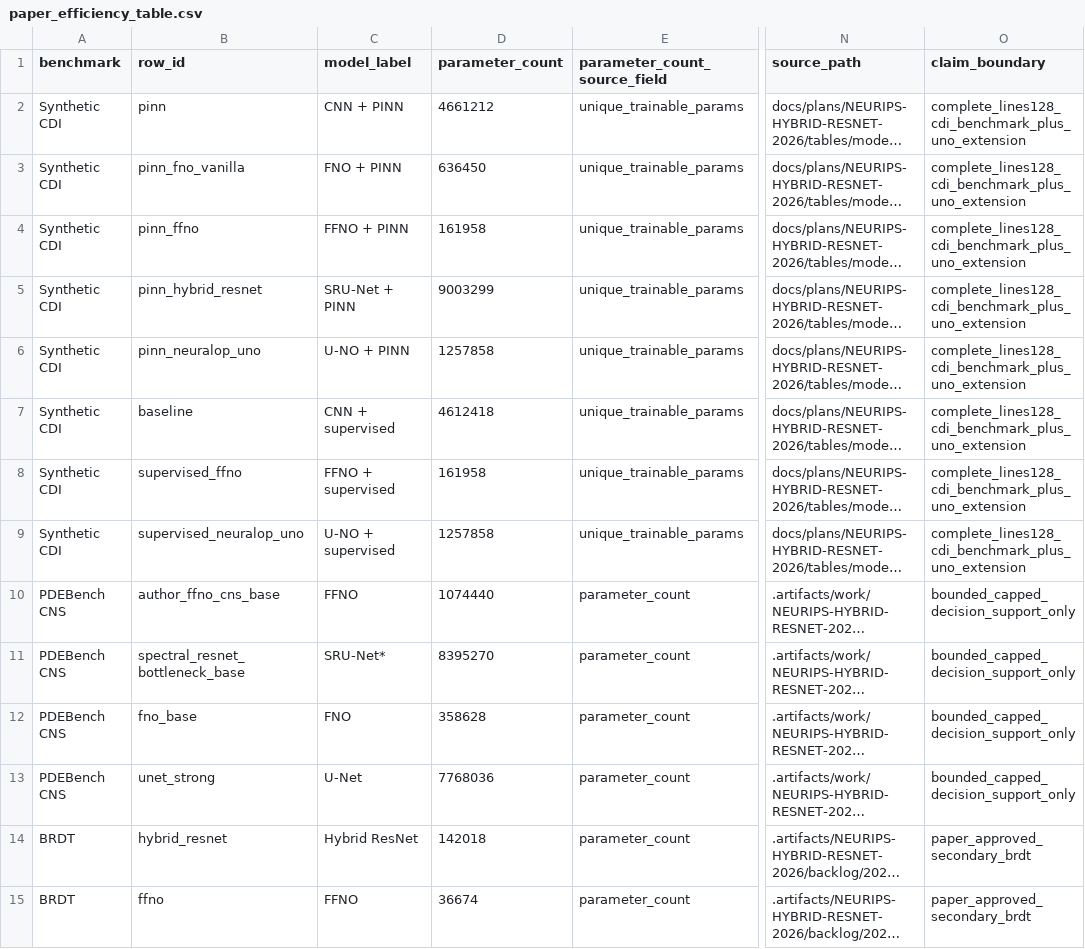
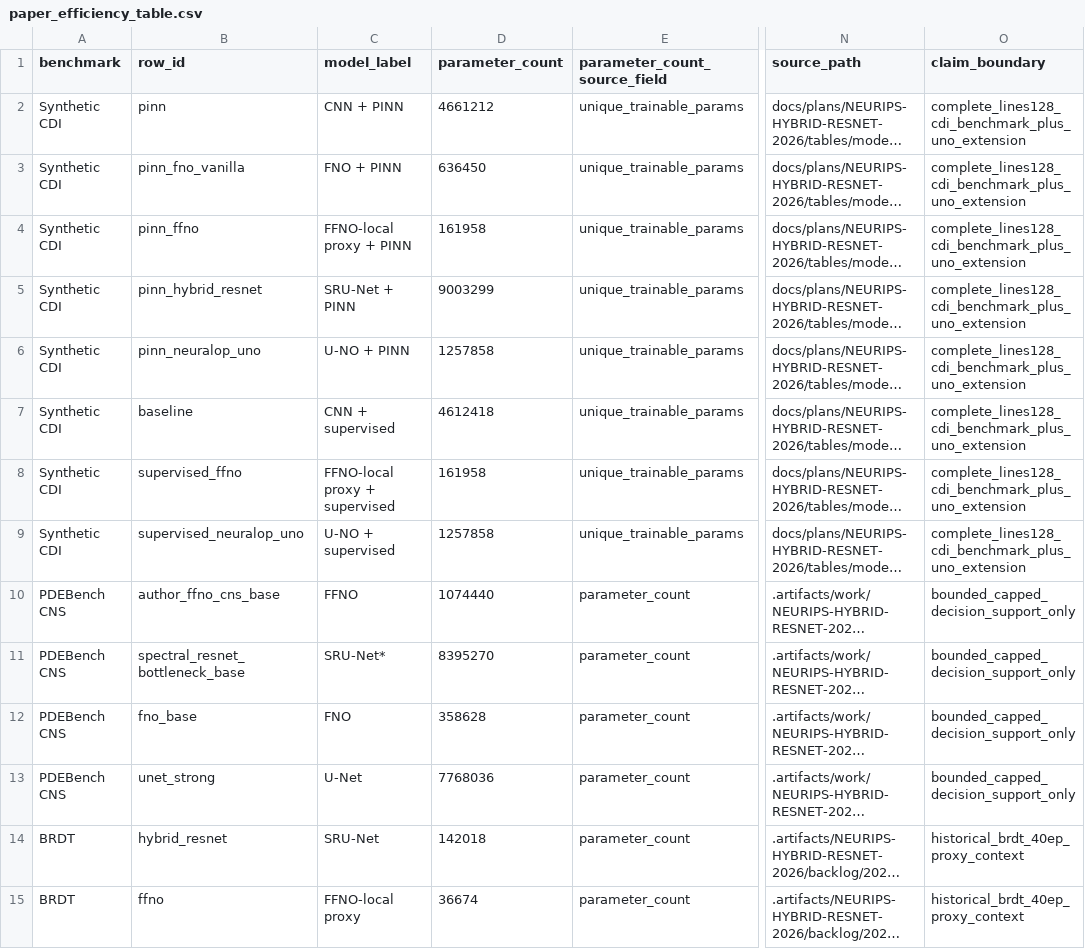
Before and after one commit to hoidn/PtychoPINN, a CSV file: docs/plans/NEURIPS-HYBRID-RESNET-2026/tables/paper_efficiency_table.csv, drawn as a sheet; only a part is shown, gaps mark what is left out; long unchanged cells end in …; the diff names each change by its address in the sheet, - before the commit and + after, or states it on an @@ line.

```diff
--- a/docs/plans/NEURIPS-HYBRID-RESNET-2026/tables/paper_efficiency_table.csv
+++ b/docs/plans/NEURIPS-HYBRID-RESNET-2026/tables/paper_efficiency_table.csv
-C4 (model_label): FFNO + PINN
+C4 (model_label): FFNO-local proxy + PINN
-C8 (model_label): FFNO + supervised
+C8 (model_label): FFNO-local proxy + supervised
-C14 (model_label): Hybrid ResNet
+C14 (model_label): SRU-Net
-O14:O15 (claim_boundary): paper_approved_secondary_brdt
+O14:O15 (claim_boundary): historical_brdt_40ep_proxy_context
-C15 (model_label): FFNO
+C15 (model_label): FFNO-local proxy
```
Also changed, not shown: docs/plans/NEURIPS-HYBRID-RESNET-2026/tables/cdi_lines128_metrics_extended.csv, docs/plans/NEURIPS-HYBRID-RESNET-2026/tables/model_config_by_benchmark.csv, 51 other files.
